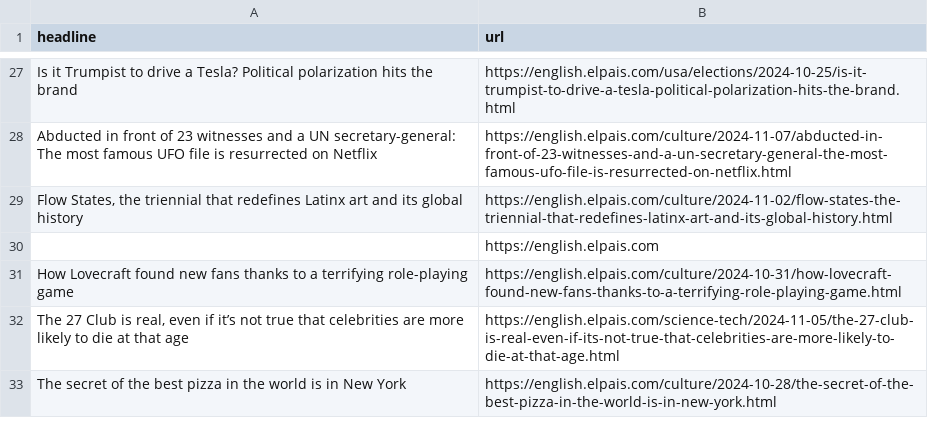
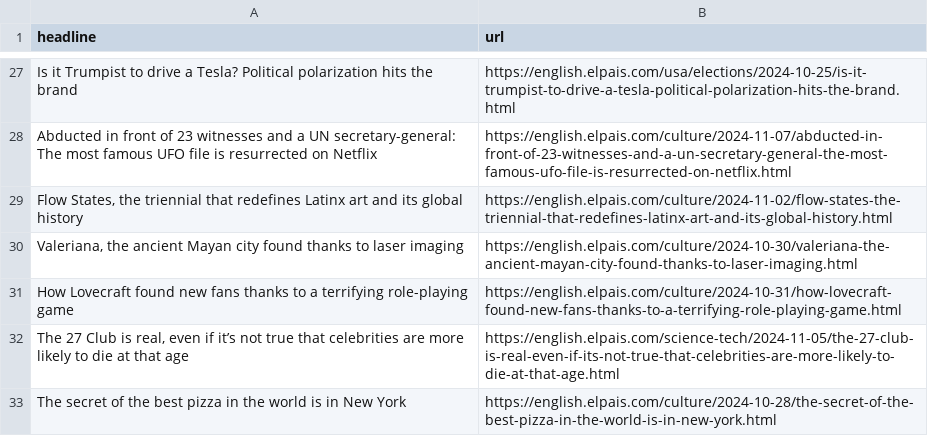
Before and after one commit to dafnikaravola/soma-s-autoscrapper, a CSV file: headlines.csv, drawn as a sheet; only a part is shown, gaps mark what is left out; removed rows and columns are numbered as before the commit, all else as after; the diff names each change by its address in the sheet, - before the commit and + after, or states it on an @@ line.

```diff
--- a/headlines.csv
+++ b/headlines.csv
-row 30:  | https://english.elpais.com
+row 30: Valeriana, the ancient Mayan city found thanks to laser imaging | https://english.elpais.com/culture/2024-10-30/valeriana-the-ancient-mayan-city-found-thanks-to-laser-imaging.html
```
